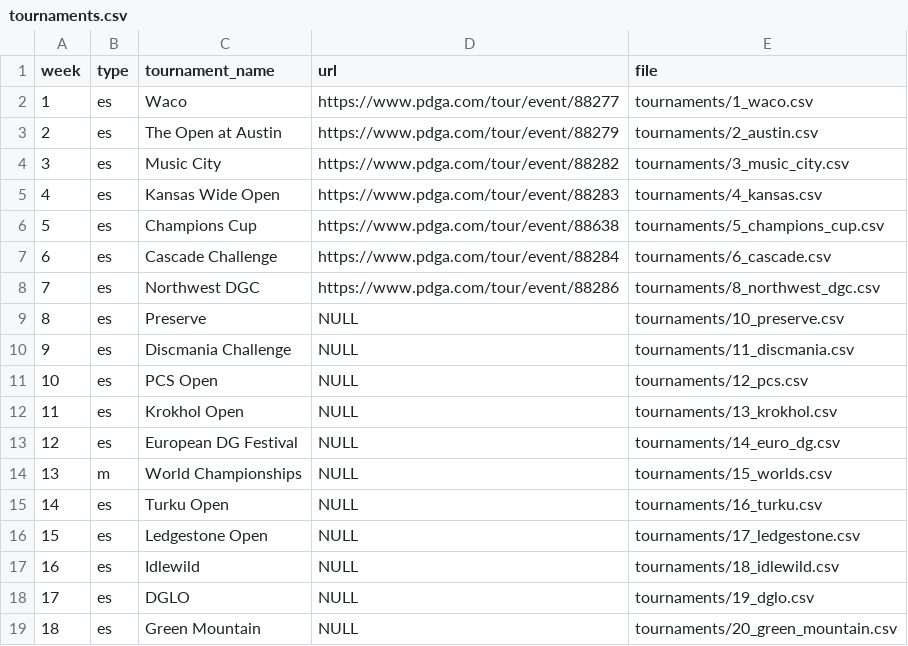
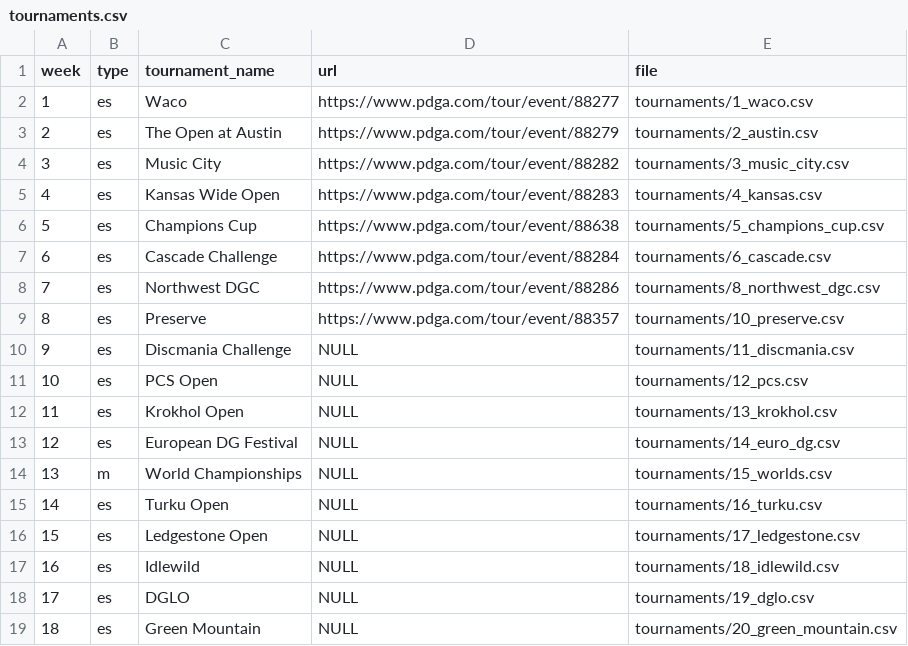
Before and after one commit to lucbouchard1/fantasy-disc-golf, a CSV file: data/2025/tournaments.csv, drawn as a sheet.

```diff
--- a/data/2025/tournaments.csv
+++ b/data/2025/tournaments.csv
@@ -8,3 +8,3 @@ week,type,tournament_name,url,file
 7,es,"Northwest DGC",https://www.pdga.com/tour/event/88286,tournaments/8_northwest_dgc.csv
-8,es,"Preserve",NULL,tournaments/10_preserve.csv
+8,es,"Preserve",https://www.pdga.com/tour/event/88357,tournaments/10_preserve.csv
 9,es,"Discmania Challenge",NULL,tournaments/11_discmania.csv
```
Also changed, not shown: 4 other files.
